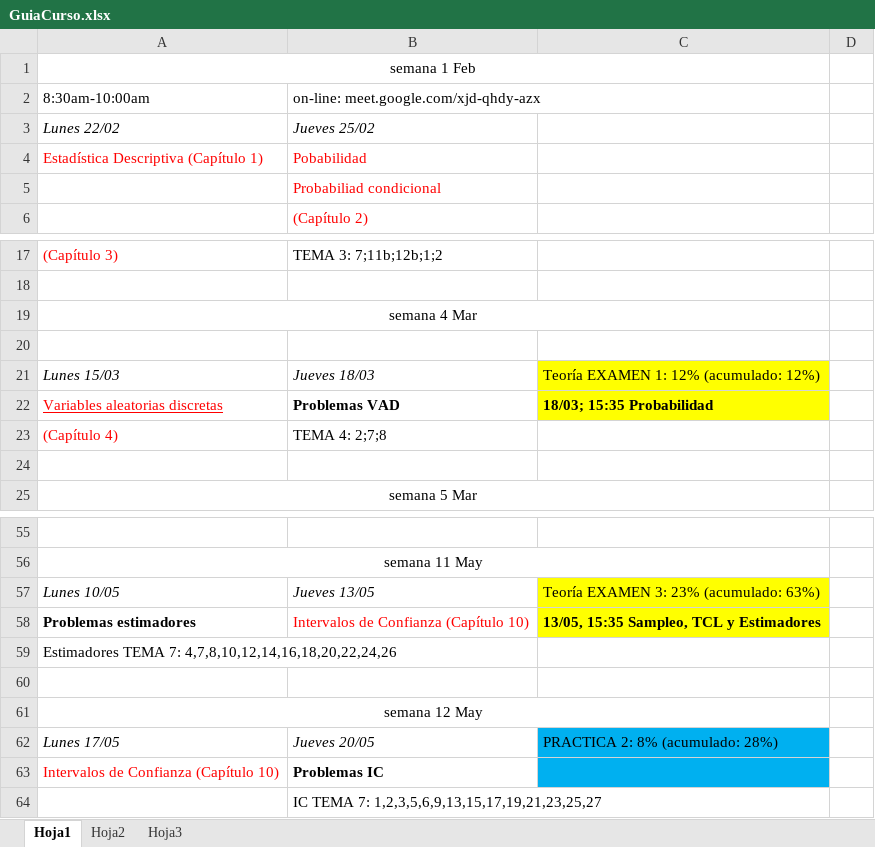
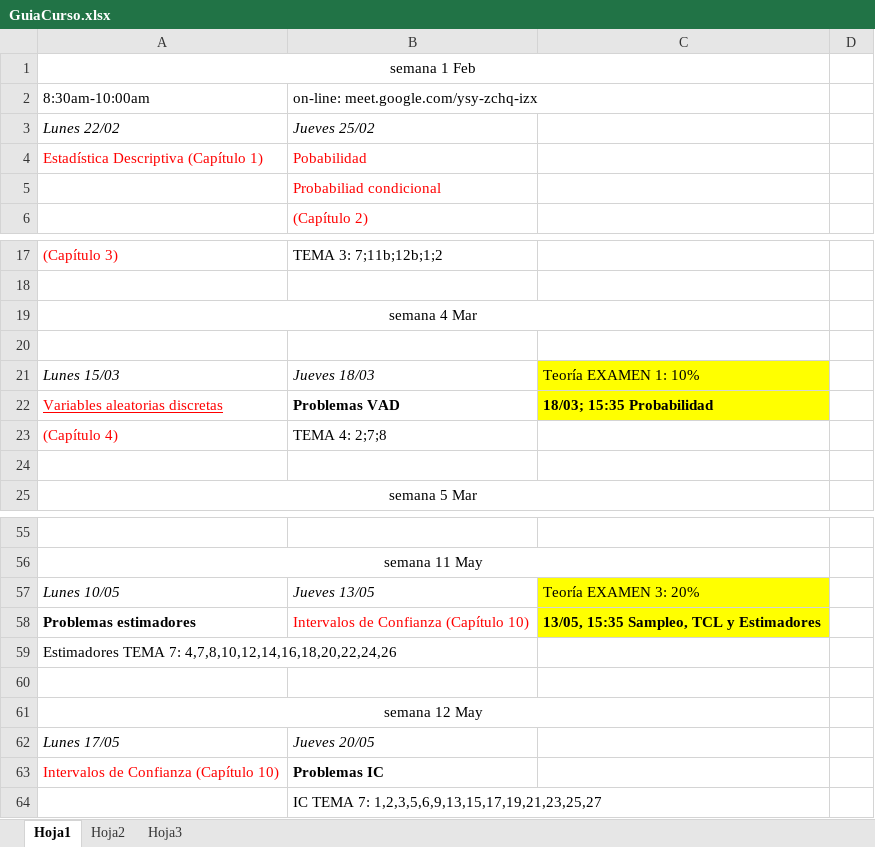
Before and after one commit to alejandro-isglobal/statisticsEEBE, an Excel workbook: Curso 20-21 Q2/GuiaCurso.xlsx, sheet Hoja1, drawn as a sheet; only a part is shown, gaps mark what is left out; values as stored, in another font and other column widths than the file's, no borders; the diff covers the shown part only; the diff names each change by its address in the sheet, - before the commit and + after, or states it on an @@ line.

```diff
--- a/Curso 20-21 Q2/GuiaCurso.xlsx (sheet Hoja1)
+++ b/Curso 20-21 Q2/GuiaCurso.xlsx (sheet Hoja1)
-B2: on-line: meet.google.com/xjd-qhdy-azx
+B2: on-line: meet.google.com/ysy-zchq-izx
-C21: Teoría EXAMEN 1: 12% (acumulado: 12%)
+C21: Teoría EXAMEN 1: 10%
-C57: Teoría EXAMEN 3: 23% (acumulado: 63%)
+C57: Teoría EXAMEN 3: 20%
-C62: PRACTICA 2: 8% (acumulado: 28%)
+C62: (empty)
-C62:C63 fill: #00B0F0
+C62:C63 fill: none
```
Also changed, not shown: 7 edited cells and cell formats elsewhere in this sheet, 14 other files.
